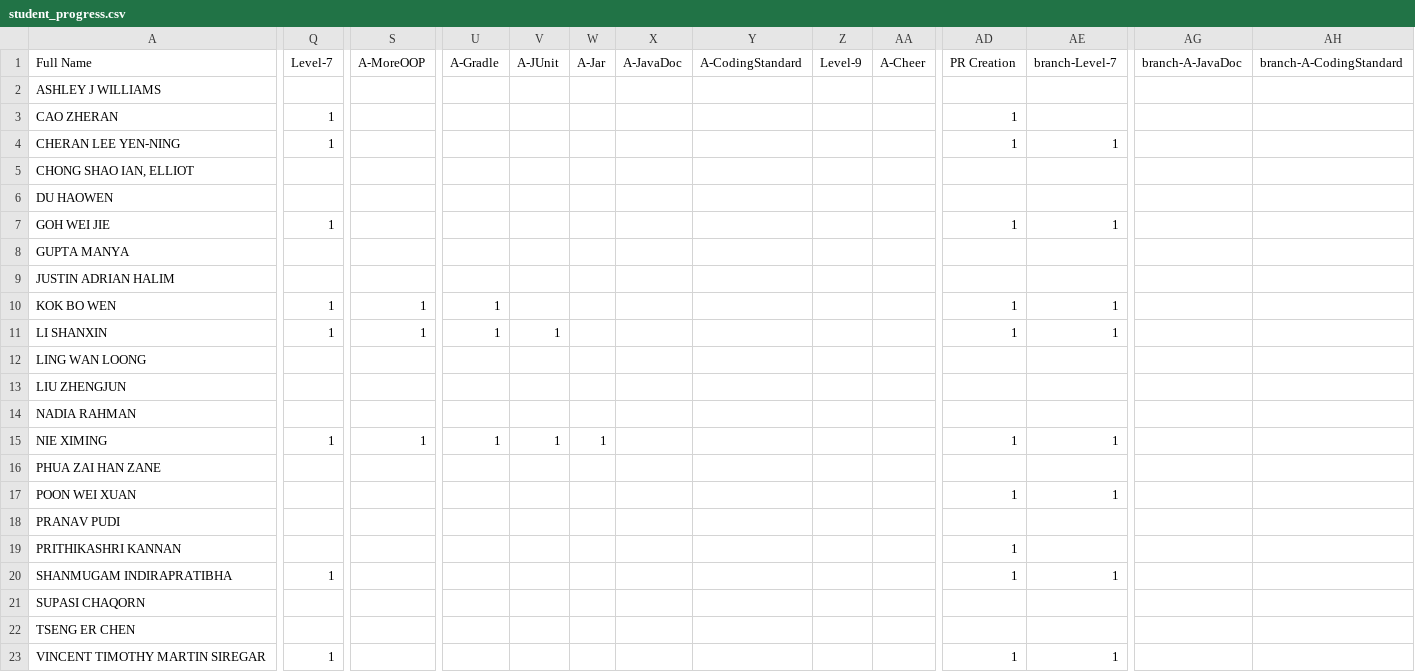
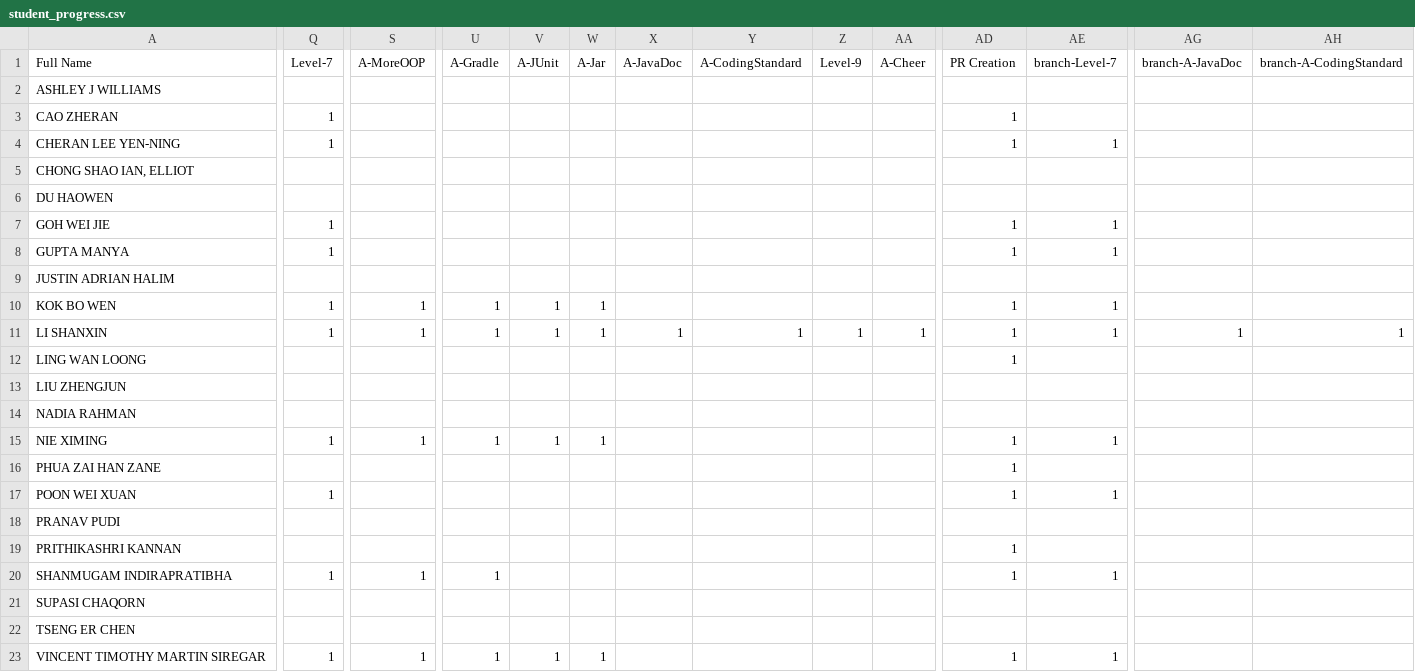
Before and after one commit to Pranavan135/ip-progress-dashboard, a CSV file: data/student_progress.csv, drawn as a sheet; only a part is shown, gaps mark what is left out; the diff covers the shown part only; the diff names each change by its address in the sheet, - before the commit and + after, or states it on an @@ line.

Commit message:
Update Week4 Thursday L

```diff
--- a/data/student_progress.csv
+++ b/data/student_progress.csv
-Q8 (Level-7): (empty)
+Q8 (Level-7): 1
-AD8 (PR Creation): (empty)
+AD8 (PR Creation): 1
-AE8 (branch-Level-7): (empty)
+AE8 (branch-Level-7): 1
-V10 (A-JUnit): (empty)
+V10 (A-JUnit): 1
-W10:W11 (A-Jar): (empty)
+W10:W11 (A-Jar): 1
-X11 (A-JavaDoc): (empty)
+X11 (A-JavaDoc): 1
-Y11 (A-CodingStandard): (empty)
+Y11 (A-CodingStandard): 1
-Z11 (Level-9): (empty)
+Z11 (Level-9): 1
-AA11 (A-Cheer): (empty)
+AA11 (A-Cheer): 1
-AG11 (branch-A-JavaDoc): (empty)
+AG11 (branch-A-JavaDoc): 1
-AH11 (branch-A-CodingStandard): (empty)
+AH11 (branch-A-CodingStandard): 1
-AD12 (PR Creation): (empty)
+AD12 (PR Creation): 1
-AD16 (PR Creation): (empty)
+AD16 (PR Creation): 1
-Q17 (Level-7): (empty)
+Q17 (Level-7): 1
-S20 (A-MoreOOP): (empty)
+S20 (A-MoreOOP): 1
-U20 (A-Gradle): (empty)
+U20 (A-Gradle): 1
-S23 (A-MoreOOP): (empty)
+S23 (A-MoreOOP): 1
-U23 (A-Gradle): (empty)
+U23 (A-Gradle): 1
-V23 (A-JUnit): (empty)
+V23 (A-JUnit): 1
-W23 (A-Jar): (empty)
+W23 (A-Jar): 1
```
Also changed, not shown: 26 edited cells elsewhere in this file, 1 other file.
